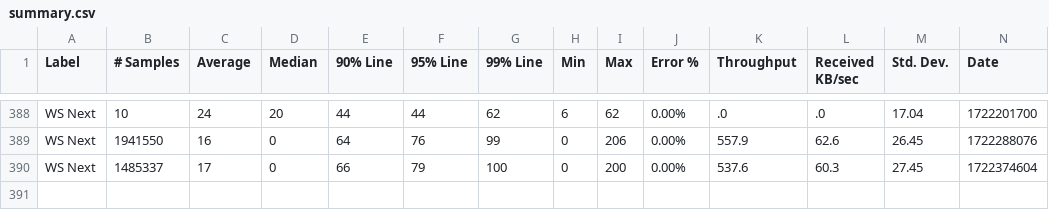
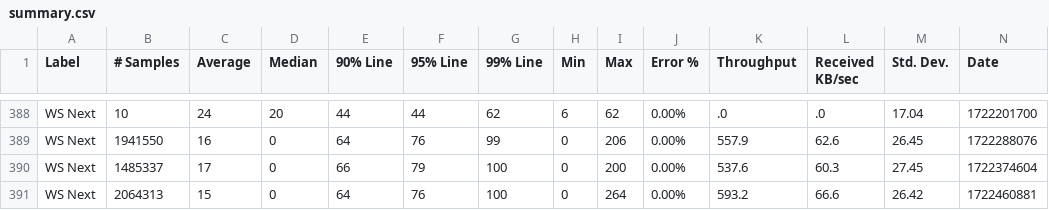
Before and after one commit to ballerina-platform/module-ballerina-graphql, a CSV file: load-tests/book_reviews_subscription/results/summary.csv, drawn as a sheet; only a part is shown, gaps mark what is left out; rows hold the shown columns only; the diff names each change by its address in the sheet, - before the commit and + after, or states it on an @@ line.

Commit message:
Update book_reviews_subscription test results on Wed Jul 31 22:26:32 UTC 2024

```diff
--- a/load-tests/book_reviews_subscription/results/summary.csv
+++ b/load-tests/book_reviews_subscription/results/summary.csv
+row 391: WS Next | 2064313 | 15 | 0 | 64 | 76 | 100 | 0 | 264 | 0.00% | 593.2 | 66.6 | 26.42 | 1722460881
```
